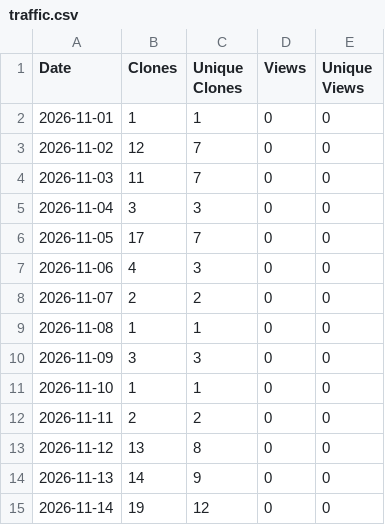
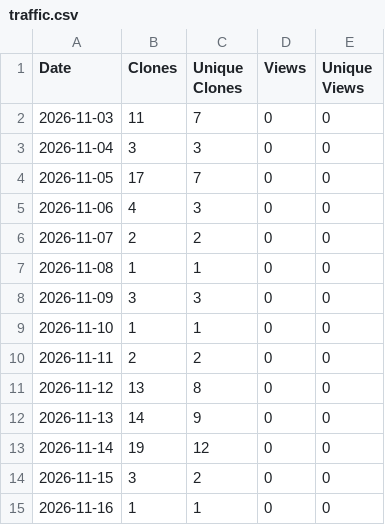
Before and after one commit to haze3161798/Piano2Keyboard, a CSV file: traffic.csv, drawn as a sheet; removed rows and columns are numbered as before the commit, all else as after; the diff names each change by its address in the sheet, - before the commit and + after, or states it on an @@ line.

```diff
--- a/traffic.csv
+++ b/traffic.csv
-row 2: 2026-11-01 | 1 | 1 | 0 | 0
-row 3: 2026-11-02 | 12 | 7 | 0 | 0
+row 14: 2026-11-15 | 3 | 2 | 0 | 0
+row 15: 2026-11-16 | 1 | 1 | 0 | 0
```
